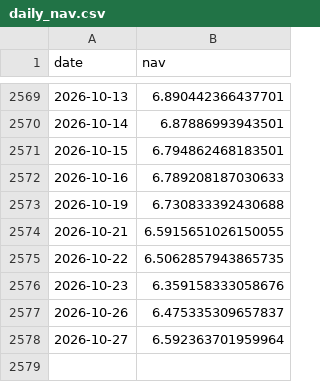
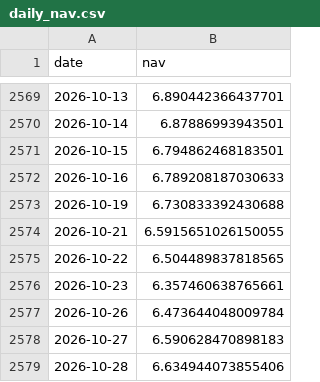
Before and after one commit to harpritdhanoa/indianmidcapcheetah, a CSV file: daily_nav.csv, drawn as a sheet; only a part is shown, gaps mark what is left out.

```diff
--- a/daily_nav.csv
+++ b/daily_nav.csv
@@ -2574,5 +2574,6 @@ date,nav
 2026-10-21,6.5915651026150055
-2026-10-22,6.5062857943865735
-2026-10-23,6.359158333058676
-2026-10-26,6.475335309657837
-2026-10-27,6.592363701959964
+2026-10-22,6.504489837818565
+2026-10-23,6.357460638765661
+2026-10-26,6.473644048009784
+2026-10-27,6.590628470898183
+2026-10-28,6.634944073855406
```
Also changed, not shown: 6 other files.
